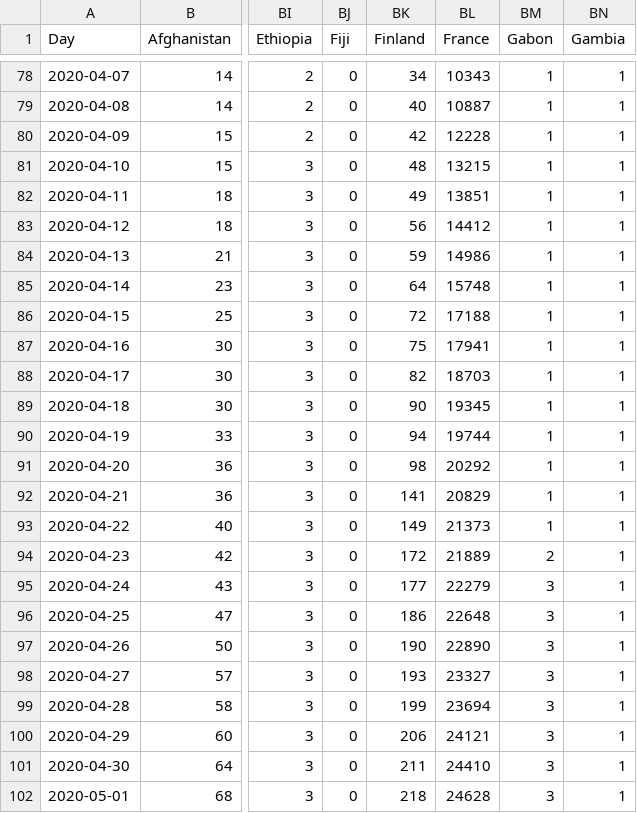
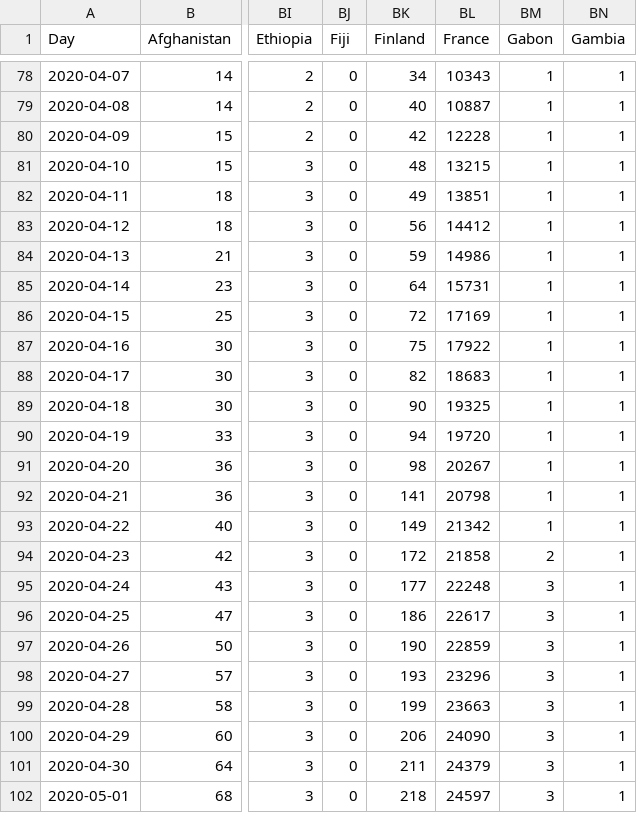
Before and after one commit to cbeluzo/cbeluzo.github.io, a CSV file: data/covid_19_time_series_total_deaths.csv, drawn as a sheet; only a part is shown, gaps mark what is left out; the diff names each change by its address in the sheet, - before the commit and + after, or states it on an @@ line.

```diff
--- a/data/covid_19_time_series_total_deaths.csv
+++ b/data/covid_19_time_series_total_deaths.csv
-BL85 (France): 15748
+BL85 (France): 15731
-BL86 (France): 17188
+BL86 (France): 17169
-BL87 (France): 17941
+BL87 (France): 17922
-BL88 (France): 18703
+BL88 (France): 18683
-BL89 (France): 19345
+BL89 (France): 19325
-BL90 (France): 19744
+BL90 (France): 19720
-BL91 (France): 20292
+BL91 (France): 20267
-BL92 (France): 20829
+BL92 (France): 20798
-BL93 (France): 21373
+BL93 (France): 21342
-BL94 (France): 21889
+BL94 (France): 21858
-BL95 (France): 22279
+BL95 (France): 22248
-BL96 (France): 22648
+BL96 (France): 22617
-BL97 (France): 22890
+BL97 (France): 22859
-BL98 (France): 23327
+BL98 (France): 23296
-BL99 (France): 23694
+BL99 (France): 23663
-BL100 (France): 24121
+BL100 (France): 24090
-BL101 (France): 24410
+BL101 (France): 24379
-BL102 (France): 24628
+BL102 (France): 24597
```
Also changed, not shown: data/covid_19_total_deaths.csv, 7 other files.
